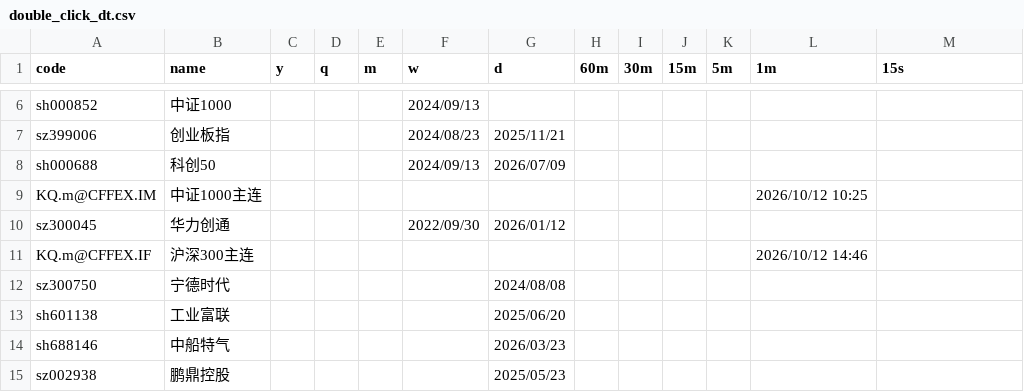
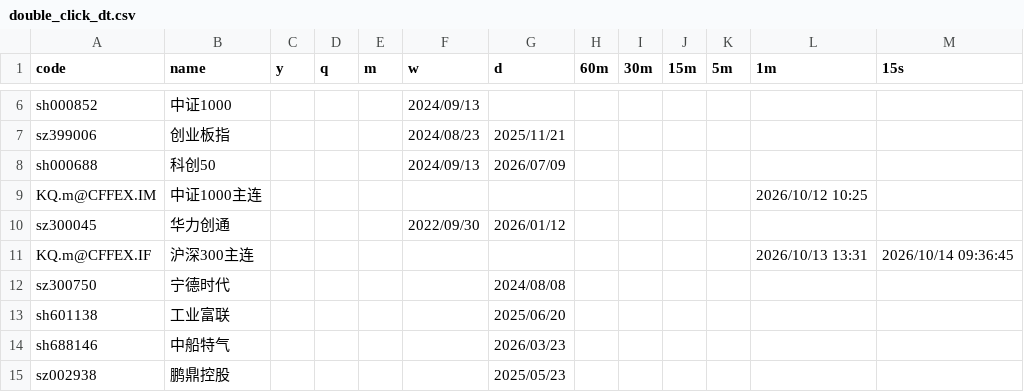
Before and after one commit to jbxenzxy/chan.py, a CSV file: App/double_click_dt.csv, drawn as a sheet; only a part is shown, gaps mark what is left out.

```diff
--- a/App/double_click_dt.csv
+++ b/App/double_click_dt.csv
@@ -10,3 +10,3 @@ KQ.m@CFFEX.IM,中证1000主连,,,,,,,,,,2026/10/12 10:25,
 sz300045,华力创通,,,,2022/09/30,2026/01/12,,,,,,
-KQ.m@CFFEX.IF,沪深300主连,,,,,,,,,,2026/10/12 14:46,
+KQ.m@CFFEX.IF,沪深300主连,,,,,,,,,,2026/10/13 13:31,2026/10/14 09:36:45
 sz300750,宁德时代,,,,,2024/08/08,,,,,,
```
Also changed, not shown: 1 other file.
